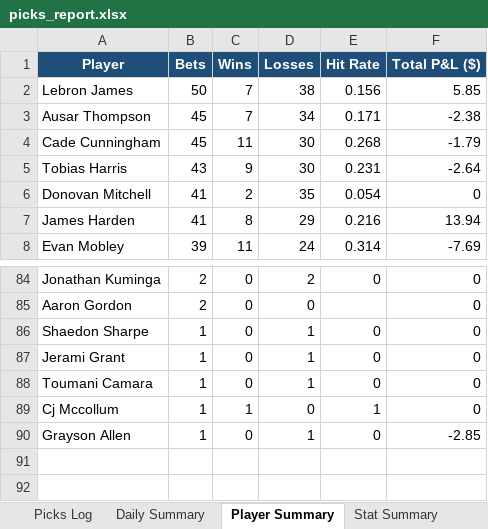
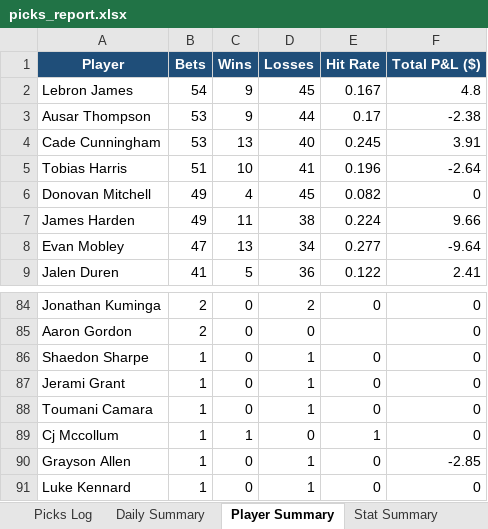
Before and after one commit to aaronwadhwa12/kalshi, an Excel workbook: results/picks_report.xlsx, sheet Player Summary, drawn as a sheet; only a part is shown, gaps mark what is left out; values as stored, in another font and other column widths than the file's, no borders; the diff covers the shown part only; the diff names each change by its address in the sheet, - before the commit and + after, or states it on an @@ line.

```diff
--- a/results/picks_report.xlsx (sheet Player Summary)
+++ b/results/picks_report.xlsx (sheet Player Summary)
-B2 (Bets): 50
+B2 (Bets): 54
-C2:C3 (Wins): 7
+C2:C3 (Wins): 9
-D2 (Losses): 38
+D2 (Losses): 45
-E2 (Hit Rate): 0.156
+E2 (Hit Rate): 0.167
-F2 (Total P&L ($)): 5.85
+F2 (Total P&L ($)): 4.8
-B3:B4 (Bets): 45
+B3:B4 (Bets): 53
-D3 (Losses): 34
+D3 (Losses): 44
-E3 (Hit Rate): 0.171
+E3 (Hit Rate): 0.17
-C4 (Wins): 11
+C4 (Wins): 13
-D4 (Losses): 30
+D4 (Losses): 40
-E4 (Hit Rate): 0.268
+E4 (Hit Rate): 0.245
-F4 (Total P&L ($)): -1.79
+F4 (Total P&L ($)): 3.91
-B5 (Bets): 43
+B5 (Bets): 51
-C5 (Wins): 9
+C5 (Wins): 10
-D5 (Losses): 30
+D5 (Losses): 41
-E5 (Hit Rate): 0.231
+E5 (Hit Rate): 0.196
-B6:B7 (Bets): 41
+B6:B7 (Bets): 49
-C6 (Wins): 2
+C6 (Wins): 4
-D6 (Losses): 35
+D6 (Losses): 45
-E6 (Hit Rate): 0.054
+E6 (Hit Rate): 0.082
-C7 (Wins): 8
+C7 (Wins): 11
-D7 (Losses): 29
+D7 (Losses): 38
-E7 (Hit Rate): 0.216
+E7 (Hit Rate): 0.224
-F7 (Total P&L ($)): 13.94
+F7 (Total P&L ($)): 9.66
-B8 (Bets): 39
+B8 (Bets): 47
-C8 (Wins): 11
+C8 (Wins): 13
-D8 (Losses): 24
+D8 (Losses): 34
-E8 (Hit Rate): 0.314
+E8 (Hit Rate): 0.277
-F8 (Total P&L ($)): -7.69
+F8 (Total P&L ($)): -9.64
+row 9: Jalen Duren | 41 | 5 | 36 | 0.122 | 2.41
+row 91: Luke Kennard | 1 | 0 | 1 | 0 | 0
```
Also changed, not shown: 9 added rows, 10 removed rows and 57 edited cells elsewhere in this sheet, sheet Picks Log, sheet Daily Summary, sheet Stat Summary, 2 other files.
